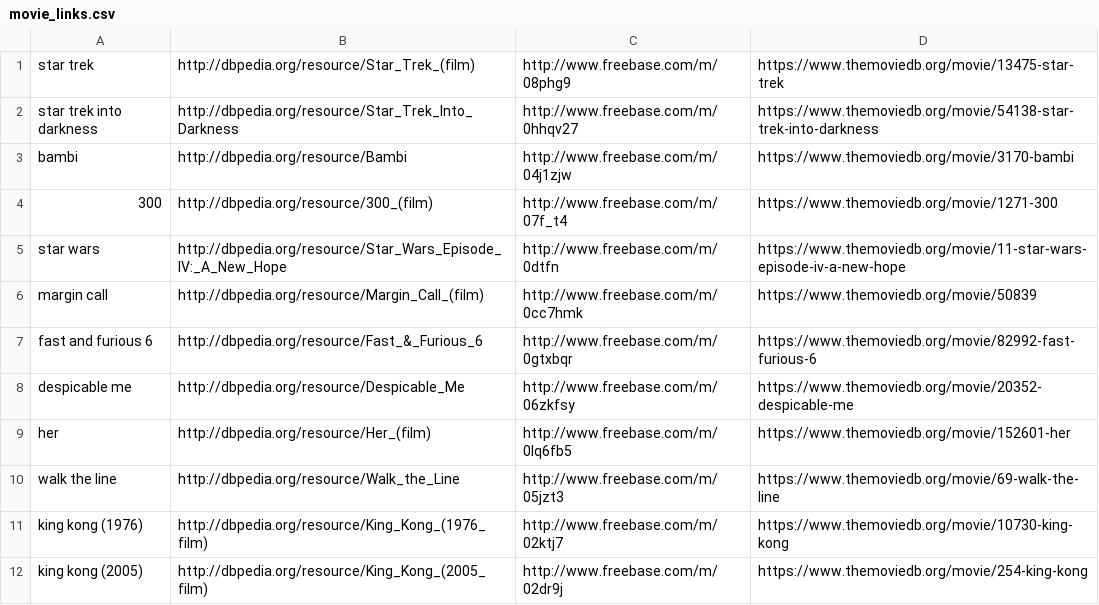
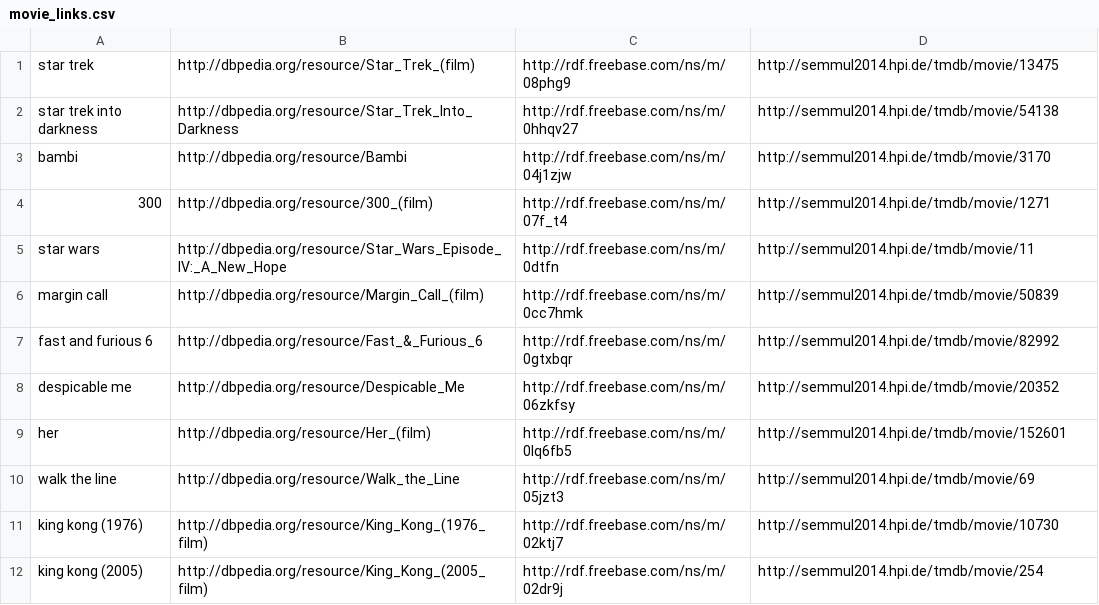
Before and after one commit to nicolas-fricke/semmul2014, a CSV file: demo/movie_links.csv, drawn as a sheet.

Commit message:
fix uris in cvs file
can now be used for updaters AND mappers

```diff
--- a/demo/movie_links.csv
+++ b/demo/movie_links.csv
@@ -1,12 +1,12 @@
-star trek,http://dbpedia.org/resource/Star_Trek_(film),http://www.freebase.com/m/08phg9,https://www.themoviedb.org/movie/13475-star-trek,
-star trek into darkness,http://dbpedia.org/resource/Star_Trek_Into_Darkness,http://www.freebase.com/m/0hhqv27,https://www.themoviedb.org/movie/54138-star-trek-into-darkness,
-bambi,http://dbpedia.org/resource/Bambi,http://www.freebase.com/m/04j1zjw,https://www.themoviedb.org/movie/3170-bambi,
-300,http://dbpedia.org/resource/300_(film),http://www.freebase.com/m/07f_t4,https://www.themoviedb.org/movie/1271-300,
-star wars,http://dbpedia.org/resource/Star_Wars_Episode_IV:_A_New_Hope,http://www.freebase.com/m/0dtfn,https://www.themoviedb.org/movie/11-star-wars-episode-iv-a-new-hope,
-margin call,http://dbpedia.org/resource/Margin_Call_(film),http://www.freebase.com/m/0cc7hmk,https://www.themoviedb.org/movie/50839,
-fast and furious 6,http://dbpedia.org/resource/Fast_&_Furious_6,http://www.freebase.com/m/0gtxbqr,https://www.themoviedb.org/movie/82992-fast-furious-6,
-despicable me,http://dbpedia.org/resource/Despicable_Me,http://www.freebase.com/m/06zkfsy,https://www.themoviedb.org/movie/20352-despicable-me,
-her,http://dbpedia.org/resource/Her_(film),http://www.freebase.com/m/0lq6fb5,https://www.themoviedb.org/movie/152601-her,
-walk the line,http://dbpedia.org/resource/Walk_the_Line,http://www.freebase.com/m/05jzt3,https://www.themoviedb.org/movie/69-walk-the-line,
-king kong (1976),http://dbpedia.org/resource/King_Kong_(1976_film),http://www.freebase.com/m/02ktj7,https://www.themoviedb.org/movie/10730-king-kong,
-king kong (2005),http://dbpedia.org/resource/King_Kong_(2005_film),http://www.freebase.com/m/02dr9j,https://www.themoviedb.org/movie/254-king-kong,
+star trek,http://dbpedia.org/resource/Star_Trek_(film),http://rdf.freebase.com/ns/m/08phg9,http://semmul2014.hpi.de/tmdb/movie/13475
+star trek into darkness,http://dbpedia.org/resource/Star_Trek_Into_Darkness,http://rdf.freebase.com/ns/m/0hhqv27,http://semmul2014.hpi.de/tmdb/movie/54138
+bambi,http://dbpedia.org/resource/Bambi,http://rdf.freebase.com/ns/m/04j1zjw,http://semmul2014.hpi.de/tmdb/movie/3170
+300,http://dbpedia.org/resource/300_(film),http://rdf.freebase.com/ns/m/07f_t4,http://semmul2014.hpi.de/tmdb/movie/1271
+star wars,http://dbpedia.org/resource/Star_Wars_Episode_IV:_A_New_Hope,http://rdf.freebase.com/ns/m/0dtfn,http://semmul2014.hpi.de/tmdb/movie/11
+margin call,http://dbpedia.org/resource/Margin_Call_(film),http://rdf.freebase.com/ns/m/0cc7hmk,http://semmul2014.hpi.de/tmdb/movie/50839
+fast and furious 6,http://dbpedia.org/resource/Fast_&_Furious_6,http://rdf.freebase.com/ns/m/0gtxbqr,http://semmul2014.hpi.de/tmdb/movie/82992
+despicable me,http://dbpedia.org/resource/Despicable_Me,http://rdf.freebase.com/ns/m/06zkfsy,http://semmul2014.hpi.de/tmdb/movie/20352
+her,http://dbpedia.org/resource/Her_(film),http://rdf.freebase.com/ns/m/0lq6fb5,http://semmul2014.hpi.de/tmdb/movie/152601
+walk the line,http://dbpedia.org/resource/Walk_the_Line,http://rdf.freebase.com/ns/m/05jzt3,http://semmul2014.hpi.de/tmdb/movie/69
+king kong (1976),http://dbpedia.org/resource/King_Kong_(1976_film),http://rdf.freebase.com/ns/m/02ktj7,http://semmul2014.hpi.de/tmdb/movie/10730
+king kong (2005),http://dbpedia.org/resource/King_Kong_(2005_film),http://rdf.freebase.com/ns/m/02dr9j,http://semmul2014.hpi.de/tmdb/movie/254
```
